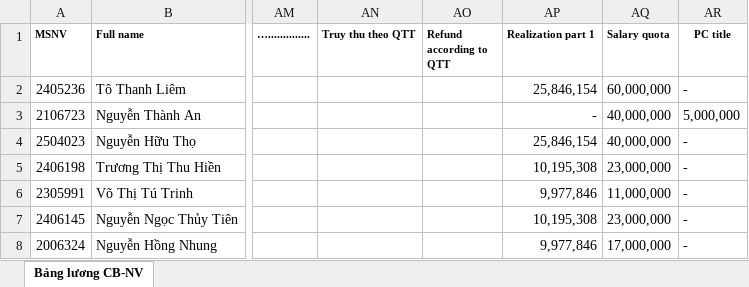
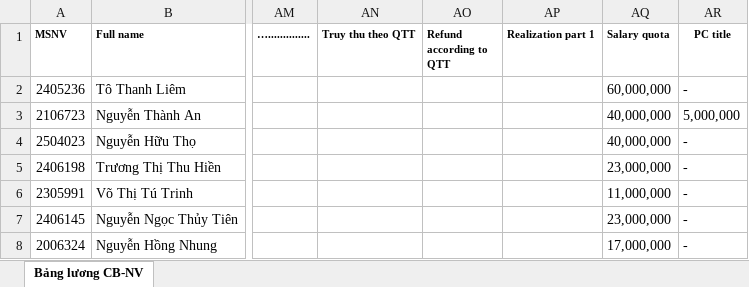
Before and after one commit to biztinct/gitlocal, an Excel workbook: thaco/color/1_Office_color_ DATA.xlsx, sheet Bảng lương CB-NV, drawn as a sheet; only a part is shown, gaps mark what is left out; values as stored, in another font and other column widths than the file's, no borders; conditional formats not drawn; the diff names each change by its address in the sheet, - before the commit and + after, or states it on an @@ line.

```diff
--- a/thaco/color/1_Office_color_ DATA.xlsx (sheet Bảng lương CB-NV)
+++ b/thaco/color/1_Office_color_ DATA.xlsx (sheet Bảng lương CB-NV)
-AP2 (Realization part 1): 25,846,154
+AP2 (Realization part 1): (empty)
-AP3 (Realization part 1): -
+AP3 (Realization part 1): (empty)
-AP4 (Realization part 1): 25,846,154
+AP4 (Realization part 1): (empty)
-AP5 (Realization part 1): 10,195,308
+AP5 (Realization part 1): (empty)
-AP6 (Realization part 1): 9,977,846
+AP6 (Realization part 1): (empty)
-AP7 (Realization part 1): 10,195,308
+AP7 (Realization part 1): (empty)
-AP8 (Realization part 1): 9,977,846
+AP8 (Realization part 1): (empty)
```
Also changed, not shown: thaco/color/1_Office_color Mid Cycle.xlsx, thaco/color/1_Office_color.xlsx, 6 other files.
